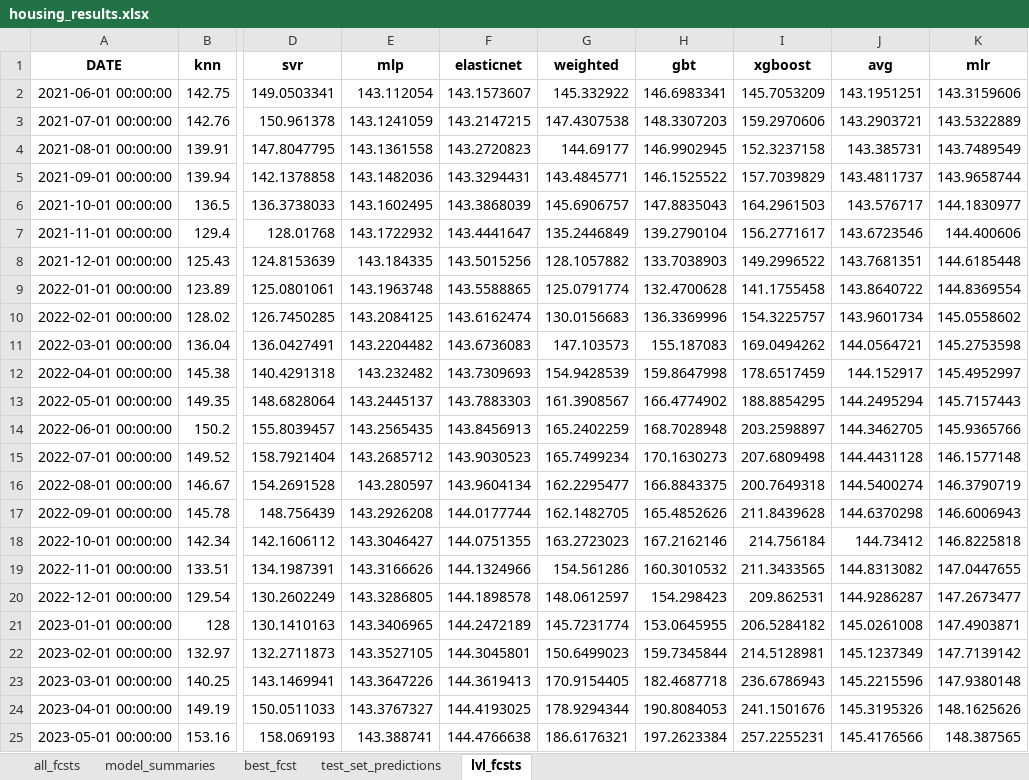
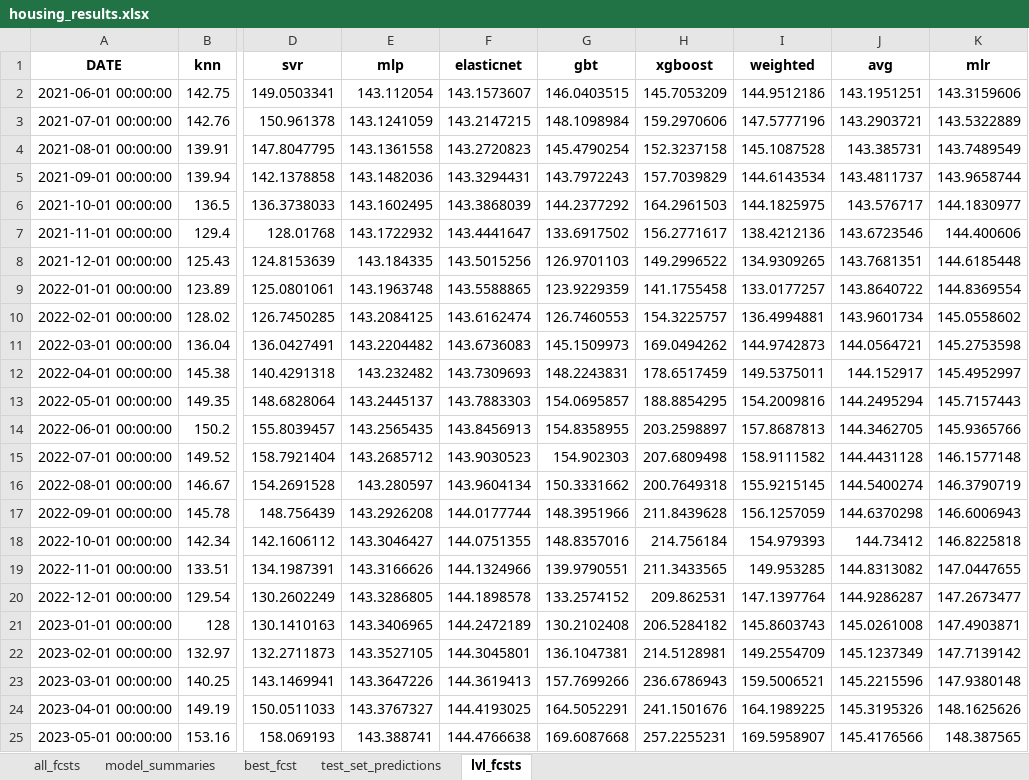
Before and after one commit to mikekeith52/scalecast, an Excel workbook: examples/housing_results.xlsx, sheet lvl_fcsts, drawn as a sheet; only a part is shown, gaps mark what is left out; values as stored, in another font and other column widths than the file's, no borders; removed rows and columns are numbered as before the commit, all else as after; the diff names each change by its address in the sheet, - before the commit and + after, or states it on an @@ line.

Commit message:
V 0.1.7
Weights now available for weighted average modeling, updated some examples in readme, reran examples in the examples folder

```diff
--- a/examples/housing_results.xlsx (sheet lvl_fcsts)
+++ b/examples/housing_results.xlsx (sheet lvl_fcsts)
-column G (weighted), rows 2-25: 145.332922 | 147.4307538 | 144.69177 | 143.4845771 | 145.6906757 | 135.2446849 | 128.1057882 | 125.0791774 | 130.0156683 | 147.103573 | 154.9428539 | 161.3908567 | 165.2402259 | 165.7499234 | 162.2295477 | 162.1482705 | 163.2723023 | 154.561286 | 148.0612597 | 145.7231774 | 150.6499023 | 170.9154405 | 178.9294344 | 186.6176321
+column I (weighted), rows 2-25: 144.9512186 | 147.5777196 | 145.1087528 | 144.6143534 | 144.1825975 | 138.4212136 | 134.9309265 | 133.0177257 | 136.4994881 | 144.9742873 | 149.5375011 | 154.2009816 | 157.8687813 | 158.9111582 | 155.9215145 | 156.1257059 | 154.979393 | 149.953285 | 147.1397764 | 145.8603743 | 149.2554709 | 159.5006521 | 164.1989225 | 169.5958907
-G2 (gbt): 146.6983341
+G2 (gbt): 146.0403515
-G3 (gbt): 148.3307203
+G3 (gbt): 148.1098984
-G4 (gbt): 146.9902945
+G4 (gbt): 145.4790254
-G5 (gbt): 146.1525522
+G5 (gbt): 143.7972243
-G6 (gbt): 147.8835043
+G6 (gbt): 144.2377292
-G7 (gbt): 139.2790104
+G7 (gbt): 133.6917502
-G8 (gbt): 133.7038903
+G8 (gbt): 126.9701103
-G9 (gbt): 132.4700628
+G9 (gbt): 123.9229359
-G10 (gbt): 136.3369996
+G10 (gbt): 126.7460553
-G11 (gbt): 155.187083
+G11 (gbt): 145.1509973
-G12 (gbt): 159.8647998
+G12 (gbt): 148.2243831
-G13 (gbt): 166.4774902
+G13 (gbt): 154.0695857
-G14 (gbt): 168.7028948
+G14 (gbt): 154.8358955
-G15 (gbt): 170.1630273
+G15 (gbt): 154.902303
-G16 (gbt): 166.8843375
+G16 (gbt): 150.3331662
-G17 (gbt): 165.4852626
+G17 (gbt): 148.3951966
-G18 (gbt): 167.2162146
+G18 (gbt): 148.8357016
-G19 (gbt): 160.3010532
+G19 (gbt): 139.9790551
-G20 (gbt): 154.298423
+G20 (gbt): 133.2574152
-G21 (gbt): 153.0645955
+G21 (gbt): 130.2102408
-G22 (gbt): 159.7345844
+G22 (gbt): 136.1047381
-G23 (gbt): 182.4687718
+G23 (gbt): 157.7699266
-G24 (gbt): 190.8084053
+G24 (gbt): 164.5052291
-G25 (gbt): 197.2623384
+G25 (gbt): 169.6087668
```
Also changed, not shown: sheet model_summaries, sheet all_fcsts, sheet test_set_predictions, examples/housing_different_levels_results.xlsx, 15 other files.
